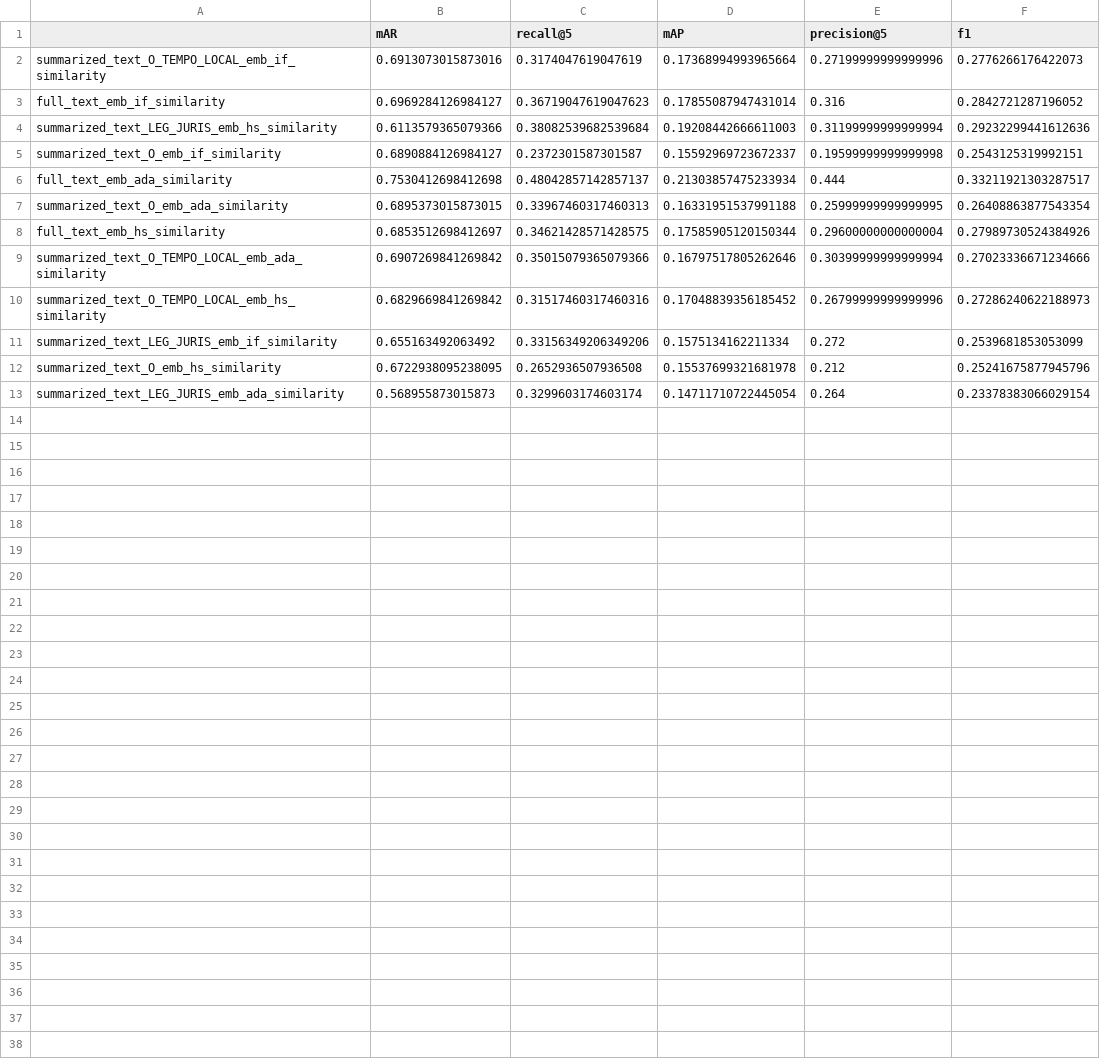
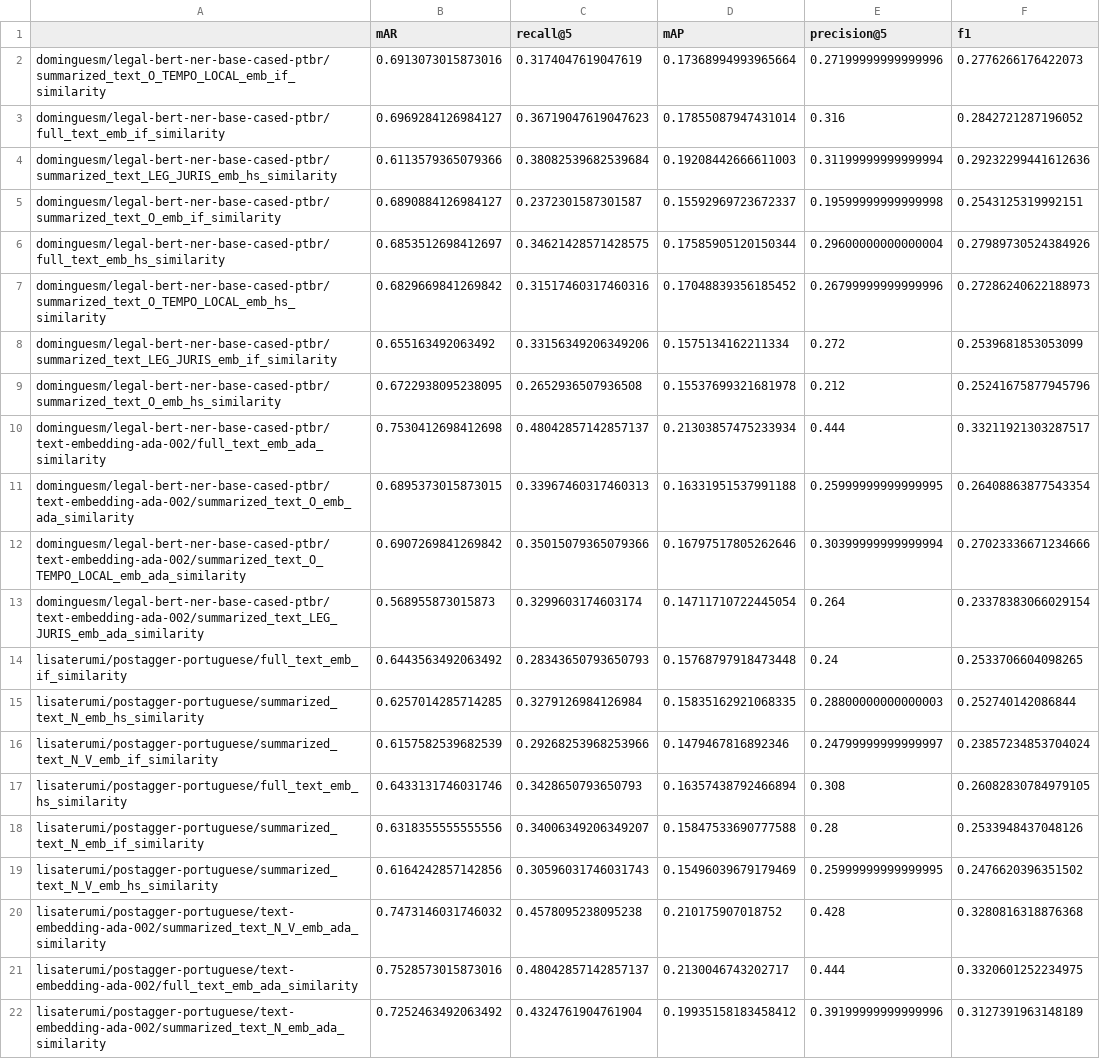
Before and after one commit to hugosaisse/paper-ner-doc-similarity, a CSV file: results/expert_L_results.csv, drawn as a sheet.

```diff
--- a/results/expert_L_results.csv
+++ b/results/expert_L_results.csv
@@ -1,13 +1,22 @@
 ,mAR,recall@5,mAP,precision@5,f1
-summarized_text_O_TEMPO_LOCAL_emb_if_similarity,0.6913073015873016,0.3174047619047619,0.17368994993965664,0.27199999999999996,0.2776266176422073
-full_text_emb_if_similarity,0.6969284126984127,0.36719047619047623,0.17855087947431014,0.316,0.2842721287196052
-summarized_text_LEG_JURIS_emb_hs_similarity,0.6113579365079366,0.38082539682539684,0.19208442666611003,0.31199999999999994,0.29232299441612636
-summarized_text_O_emb_if_similarity,0.6890884126984127,0.2372301587301587,0.15592969723672337,0.19599999999999998,0.2543125319992151
-full_text_emb_ada_similarity,0.7530412698412698,0.48042857142857137,0.21303857475233934,0.444,0.33211921303287517
-summarized_text_O_emb_ada_similarity,0.6895373015873015,0.33967460317460313,0.16331951537991188,0.25999999999999995,0.26408863877543354
-full_text_emb_hs_similarity,0.6853512698412697,0.34621428571428575,0.17585905120150344,0.29600000000000004,0.27989730524384926
-summarized_text_O_TEMPO_LOCAL_emb_ada_similarity,0.6907269841269842,0.35015079365079366,0.16797517805262646,0.30399999999999994,0.27023336671234666
-summarized_text_O_TEMPO_LOCAL_emb_hs_similarity,0.6829669841269842,0.31517460317460316,0.17048839356185452,0.26799999999999996,0.27286240622188973
-summarized_text_LEG_JURIS_emb_if_similarity,0.655163492063492,0.33156349206349206,0.1575134162211334,0.272,0.2539681853053099
-summarized_text_O_emb_hs_similarity,0.6722938095238095,0.2652936507936508,0.15537699321681978,0.212,0.25241675877945796
-summarized_text_LEG_JURIS_emb_ada_similarity,0.568955873015873,0.3299603174603174,0.14711710722445054,0.264,0.23378383066029154
+dominguesm/legal-bert-ner-base-cased-ptbr/summarized_text_O_TEMPO_LOCAL_emb_if_similarity,0.6913073015873016,0.3174047619047619,0.17368994993965664,0.27199999999999996,0.2776266176422073
+dominguesm/legal-bert-ner-base-cased-ptbr/full_text_emb_if_similarity,0.6969284126984127,0.36719047619047623,0.17855087947431014,0.316,0.2842721287196052
+dominguesm/legal-bert-ner-base-cased-ptbr/summarized_text_LEG_JURIS_emb_hs_similarity,0.6113579365079366,0.38082539682539684,0.19208442666611003,0.31199999999999994,0.29232299441612636
+dominguesm/legal-bert-ner-base-cased-ptbr/summarized_text_O_emb_if_similarity,0.6890884126984127,0.2372301587301587,0.15592969723672337,0.19599999999999998,0.2543125319992151
+dominguesm/legal-bert-ner-base-cased-ptbr/full_text_emb_hs_similarity,0.6853512698412697,0.34621428571428575,0.17585905120150344,0.29600000000000004,0.27989730524384926
+dominguesm/legal-bert-ner-base-cased-ptbr/summarized_text_O_TEMPO_LOCAL_emb_hs_similarity,0.6829669841269842,0.31517460317460316,0.17048839356185452,0.26799999999999996,0.27286240622188973
+dominguesm/legal-bert-ner-base-cased-ptbr/summarized_text_LEG_JURIS_emb_if_similarity,0.655163492063492,0.33156349206349206,0.1575134162211334,0.272,0.2539681853053099
+dominguesm/legal-bert-ner-base-cased-ptbr/summarized_text_O_emb_hs_similarity,0.6722938095238095,0.2652936507936508,0.15537699321681978,0.212,0.25241675877945796
+dominguesm/legal-bert-ner-base-cased-ptbr/text-embedding-ada-002/full_text_emb_ada_similarity,0.7530412698412698,0.48042857142857137,0.21303857475233934,0.444,0.33211921303287517
+dominguesm/legal-bert-ner-base-cased-ptbr/text-embedding-ada-002/summarized_text_O_emb_ada_similarity,0.6895373015873015,0.33967460317460313,0.16331951537991188,0.25999999999999995,0.26408863877543354
+dominguesm/legal-bert-ner-base-cased-ptbr/text-embedding-ada-002/summarized_text_O_TEMPO_LOCAL_emb_ada_similarity,0.6907269841269842,0.35015079365079366,0.16797517805262646,0.30399999999999994,0.27023336671234666
+dominguesm/legal-bert-ner-base-cased-ptbr/text-embedding-ada-002/summarized_text_LEG_JURIS_emb_ada_similarity,0.568955873015873,0.3299603174603174,0.14711710722445054,0.264,0.23378383066029154
+lisaterumi/postagger-portuguese/full_text_emb_if_similarity,0.6443563492063492,0.28343650793650793,0.15768797918473448,0.24,0.2533706604098265
+lisaterumi/postagger-portuguese/summarized_text_N_emb_hs_similarity,0.6257014285714285,0.3279126984126984,0.15835162921068335,0.28800000000000003,0.252740142086844
+lisaterumi/postagger-portuguese/summarized_text_N_V_emb_if_similarity,0.6157582539682539,0.29268253968253966,0.1479467816892346,0.24799999999999997,0.23857234853704024
+lisaterumi/postagger-portuguese/full_text_emb_hs_similarity,0.6433131746031746,0.3428650793650793,0.16357438792466894,0.308,0.26082830784979105
+lisaterumi/postagger-portuguese/summarized_text_N_emb_if_similarity,0.6318355555555556,0.34006349206349207,0.15847533690777588,0.28,0.2533948437048126
+lisaterumi/postagger-portuguese/summarized_text_N_V_emb_hs_similarity,0.6164242857142856,0.30596031746031743,0.15496039679179469,0.25999999999999995,0.2476620396351502
+lisaterumi/postagger-portuguese/text-embedding-ada-002/summarized_text_N_V_emb_ada_similarity,0.7473146031746032,0.4578095238095238,0.210175907018752,0.428,0.3280816318876368
+lisaterumi/postagger-portuguese/text-embedding-ada-002/full_text_emb_ada_similarity,0.7528573015873016,0.48042857142857137,0.2130046743202717,0.444,0.3320601252234975
+lisaterumi/postagger-portuguese/text-embedding-ada-002/summarized_text_N_emb_ada_similarity,0.7252463492063492,0.4324761904761904,0.19935158183458412,0.39199999999999996,0.3127391963148189
```
Also changed, not shown: results/expert_I_results.csv, results/expert_S_results.csv, 7 other files.
